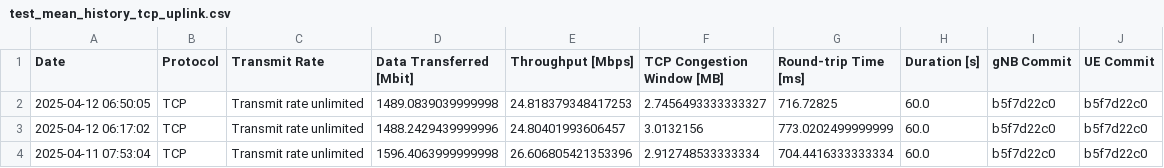
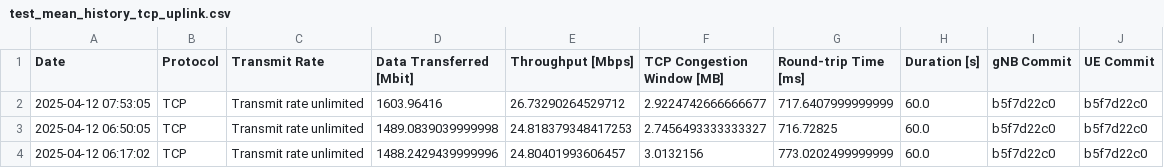
Before and after one commit to open-5g/openrangym, a CSV file: assets/test-history/test_mean_history_tcp_uplink.csv, drawn as a sheet; only a part is shown; the shorter side is filled out with more unchanged rows; the diff names each change by its address in the sheet, - before the commit and + after, or states it on an @@ line.

```diff
--- a/assets/test-history/test_mean_history_tcp_uplink.csv
+++ b/assets/test-history/test_mean_history_tcp_uplink.csv
+row 2: 2025-04-12 07:53:05 | TCP | Transmit rate unlimited | 1603.96416 | 26.73290264529712 | 2.9224742666666677 | 717.6407999999999 | 60.0 | b5f7d22c0 | b5f7d22c0
```
Also changed, not shown: assets/test-history/test_mean_history_tcp_downlink.csv, 1 other file.
